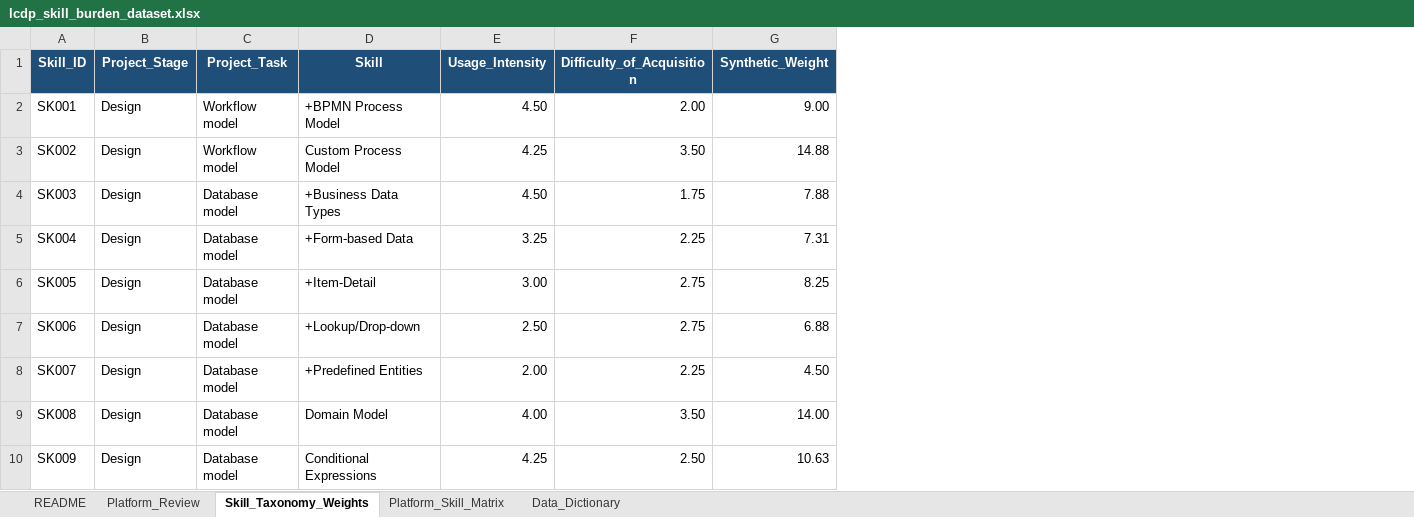
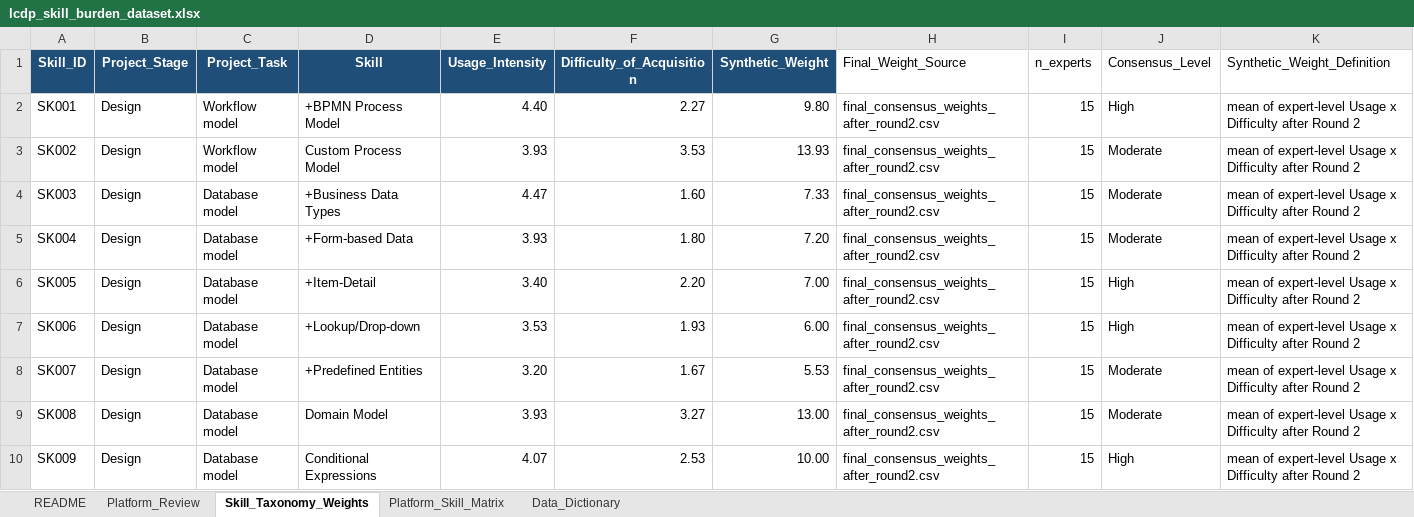
Before and after one commit to robertwaszkowski/lcdp-skill-burden-reproducibility, an Excel workbook: data/platform_score_package/lcdp_skill_burden_dataset.xlsx, sheet Skill_Taxonomy_Weights, drawn as a sheet; only a part is shown; values as stored, in another font and other column widths than the file's, no borders; the diff covers the shown part only; the diff names each change by its address in the sheet, - before the commit and + after, or states it on an @@ line.

```diff
--- a/data/platform_score_package/lcdp_skill_burden_dataset.xlsx (sheet Skill_Taxonomy_Weights)
+++ b/data/platform_score_package/lcdp_skill_burden_dataset.xlsx (sheet Skill_Taxonomy_Weights)
+column H (Final_Weight_Source), rows 2-10: all final_consensus_weights_after_round2.csv
+column I (n_experts), rows 2-10: all 15
+column J (Consensus_Level), rows 2-10: High | Moderate | Moderate | Moderate | High | High | Moderate | Moderate | High
+column K (Synthetic_Weight_Definition), rows 2-10: all mean of expert-level Usage x Difficulty after Round 2
-E2 (Usage_Intensity): 4.50
+E2 (Usage_Intensity): 4.40
-F2 (Difficulty_of_Acquisition): 2.00
+F2 (Difficulty_of_Acquisition): 2.27
-G2 (Synthetic_Weight): 9.00
+G2 (Synthetic_Weight): 9.80
-E3 (Usage_Intensity): 4.25
+E3 (Usage_Intensity): 3.93
-F3 (Difficulty_of_Acquisition): 3.50
+F3 (Difficulty_of_Acquisition): 3.53
-G3 (Synthetic_Weight): 14.88
+G3 (Synthetic_Weight): 13.93
-E4 (Usage_Intensity): 4.50
+E4 (Usage_Intensity): 4.47
-F4 (Difficulty_of_Acquisition): 1.75
+F4 (Difficulty_of_Acquisition): 1.60
-G4 (Synthetic_Weight): 7.88
+G4 (Synthetic_Weight): 7.33
-E5 (Usage_Intensity): 3.25
+E5 (Usage_Intensity): 3.93
-F5 (Difficulty_of_Acquisition): 2.25
+F5 (Difficulty_of_Acquisition): 1.80
-G5 (Synthetic_Weight): 7.31
+G5 (Synthetic_Weight): 7.20
-E6 (Usage_Intensity): 3.00
+E6 (Usage_Intensity): 3.40
-F6 (Difficulty_of_Acquisition): 2.75
+F6 (Difficulty_of_Acquisition): 2.20
-G6 (Synthetic_Weight): 8.25
+G6 (Synthetic_Weight): 7.00
-E7 (Usage_Intensity): 2.50
+E7 (Usage_Intensity): 3.53
-F7 (Difficulty_of_Acquisition): 2.75
+F7 (Difficulty_of_Acquisition): 1.93
-G7 (Synthetic_Weight): 6.88
+G7 (Synthetic_Weight): 6.00
-E8 (Usage_Intensity): 2.00
+E8 (Usage_Intensity): 3.20
-F8 (Difficulty_of_Acquisition): 2.25
+F8 (Difficulty_of_Acquisition): 1.67
-G8 (Synthetic_Weight): 4.50
+G8 (Synthetic_Weight): 5.53
-E9 (Usage_Intensity): 4.00
+E9 (Usage_Intensity): 3.93
-F9 (Difficulty_of_Acquisition): 3.50
+F9 (Difficulty_of_Acquisition): 3.27
-G9 (Synthetic_Weight): 14.00
+G9 (Synthetic_Weight): 13.00
-E10 (Usage_Intensity): 4.25
+E10 (Usage_Intensity): 4.07
-F10 (Difficulty_of_Acquisition): 2.50
+F10 (Difficulty_of_Acquisition): 2.53
-G10 (Synthetic_Weight): 10.63
+G10 (Synthetic_Weight): 10.00
```
Also changed, not shown: 595 edited cells elsewhere in this sheet, sheet Data_Dictionary, sheet README, data/platform_score_package/lcdp_skill_burden_calculations.xlsx, 2 other files.
